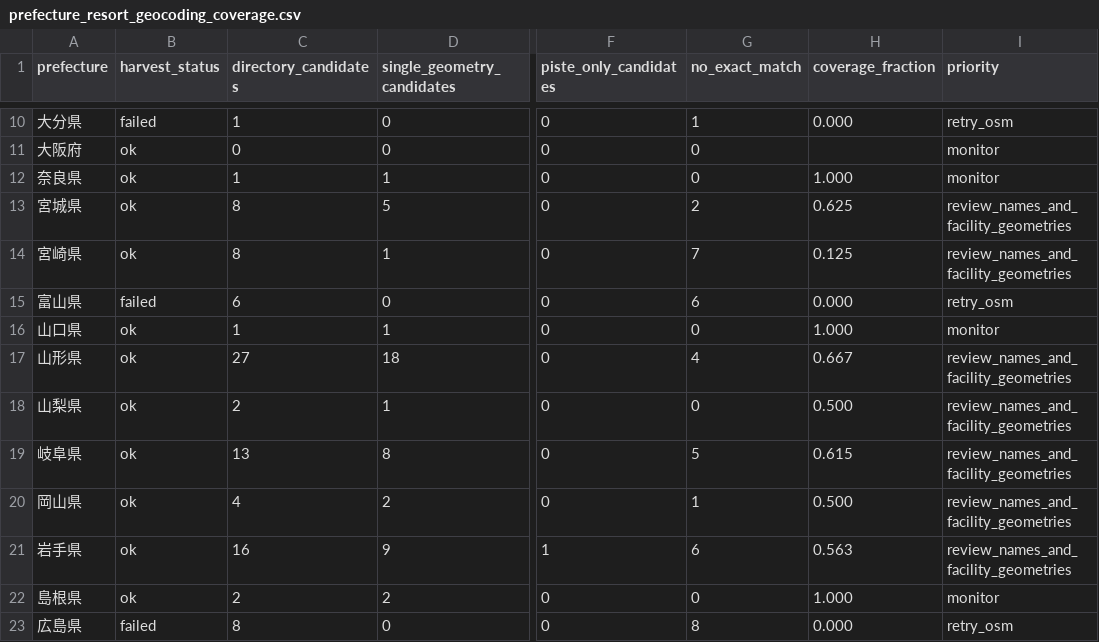
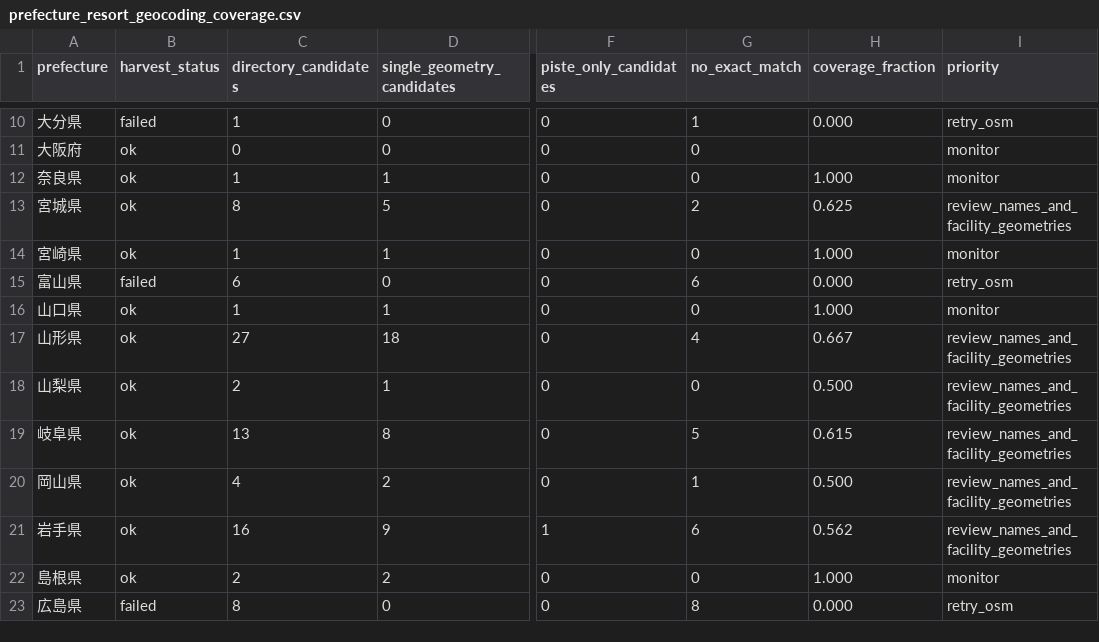
Before and after one commit to kawazoets/Japan-Ski-Climate-Land-Value, a CSV file: data/prefecture_resort_geocoding_coverage.csv, drawn as a sheet; only a part is shown, gaps mark what is left out; the diff names each change by its address in the sheet, - before the commit and + after, or states it on an @@ line.

```diff
--- a/data/prefecture_resort_geocoding_coverage.csv
+++ b/data/prefecture_resort_geocoding_coverage.csv
-C14 (directory_candidates): 8
+C14 (directory_candidates): 1
-G14 (no_exact_match): 7
+G14 (no_exact_match): 0
-H14 (coverage_fraction): 0.125
+H14 (coverage_fraction): 1.000
-I14 (priority): review_names_and_facility_geometries
+I14 (priority): monitor
-H21 (coverage_fraction): 0.563
+H21 (coverage_fraction): 0.562
```
Also changed, not shown: 1 other file.
